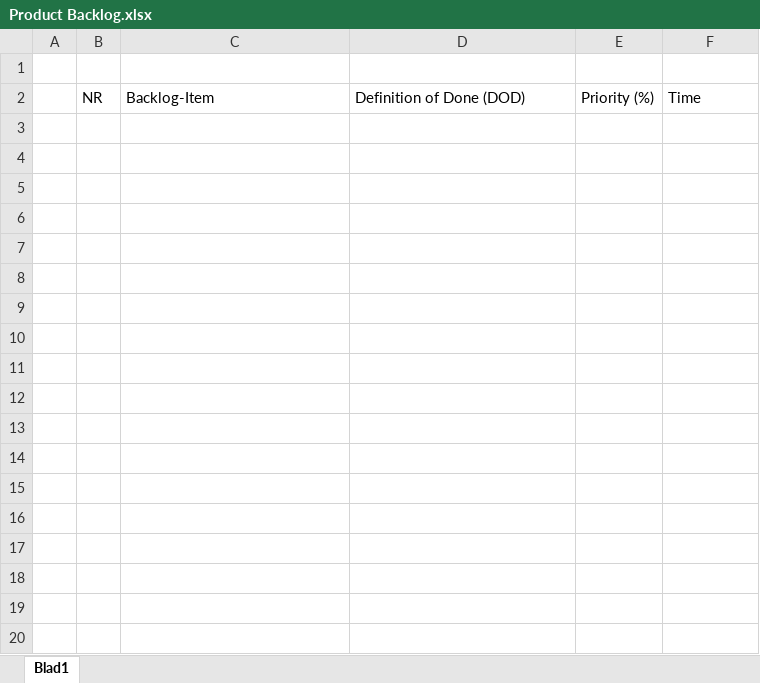
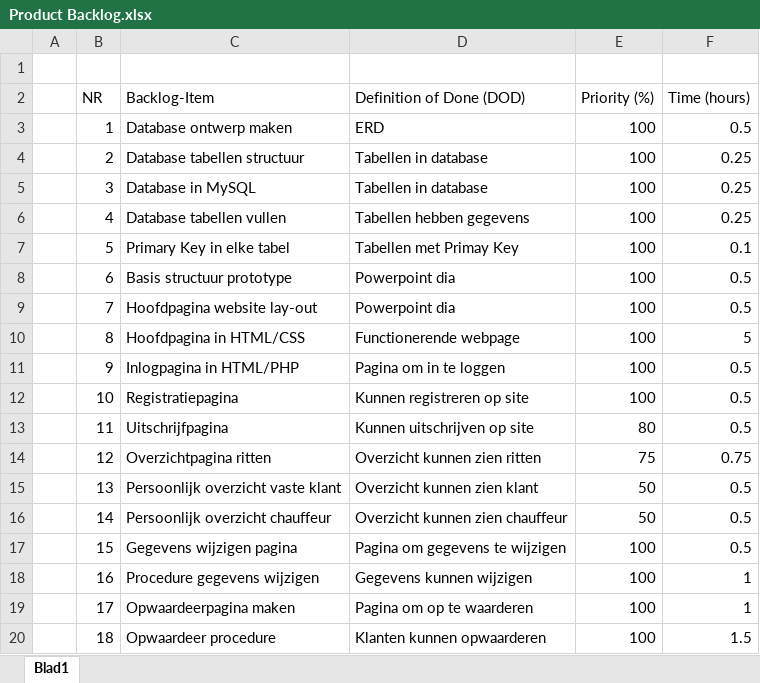
Before and after one commit to JellevanKoppen/Project_Vervoer, an Excel workbook: Documentatie/Product Backlog.xlsx, sheet Blad1, drawn as a sheet; only a part is shown; values as stored, in another font and other column widths than the file's, no borders; table styles not drawn; the diff covers the shown part only; the diff names each change by its address in the sheet, - before the commit and + after, or states it on an @@ line.

```diff
--- a/Documentatie/Product Backlog.xlsx (sheet Blad1)
+++ b/Documentatie/Product Backlog.xlsx (sheet Blad1)
-F2: Time
+F2: Time (hours)
+row 3:  | 1 | Database ontwerp maken | ERD | 100 | 0.5
+row 4:  | 2 | Database tabellen structuur | Tabellen in database | 100 | 0.25
+row 5:  | 3 | Database in MySQL | Tabellen in database | 100 | 0.25
+row 6:  | 4 | Database tabellen vullen | Tabellen hebben gegevens | 100 | 0.25
+row 7:  | 5 | Primary Key in elke tabel | Tabellen met Primay Key | 100 | 0.1
+row 8:  | 6 | Basis structuur prototype | Powerpoint dia | 100 | 0.5
+row 9:  | 7 | Hoofdpagina website lay-out | Powerpoint dia | 100 | 0.5
+row 10:  | 8 | Hoofdpagina in HTML/CSS | Functionerende webpage | 100 | 5
+row 11:  | 9 | Inlogpagina in HTML/PHP | Pagina om in te loggen | 100 | 0.5
+row 12:  | 10 | Registratiepagina | Kunnen registreren op site | 100 | 0.5
+row 13:  | 11 | Uitschrijfpagina | Kunnen uitschrijven op site | 80 | 0.5
+row 14:  | 12 | Overzichtpagina ritten | Overzicht kunnen zien ritten | 75 | 0.75
+row 15:  | 13 | Persoonlijk overzicht vaste klant | Overzicht kunnen zien klant | 50 | 0.5
+row 16:  | 14 | Persoonlijk overzicht chauffeur | Overzicht kunnen zien chauffeur | 50 | 0.5
+row 17:  | 15 | Gegevens wijzigen pagina | Pagina om gegevens te wijzigen | 100 | 0.5
+row 18:  | 16 | Procedure gegevens wijzigen | Gegevens kunnen wijzigen | 100 | 1
+row 19:  | 17 | Opwaardeerpagina maken | Pagina om op te waarderen | 100 | 1
+row 20:  | 18 | Opwaardeer procedure | Klanten kunnen opwaarderen | 100 | 1.5
```
Also changed, not shown: 25 added rows elsewhere in this sheet, 5 other files.
